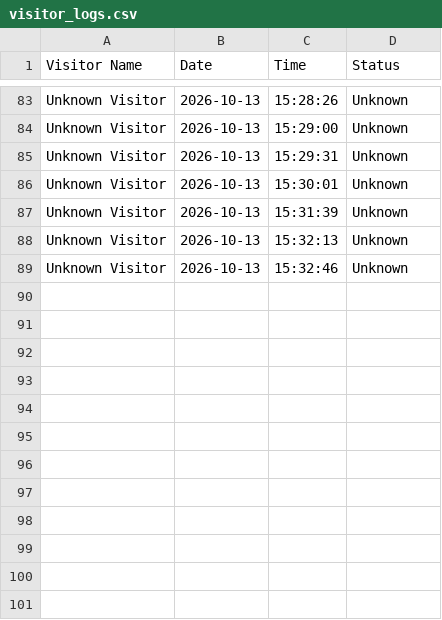
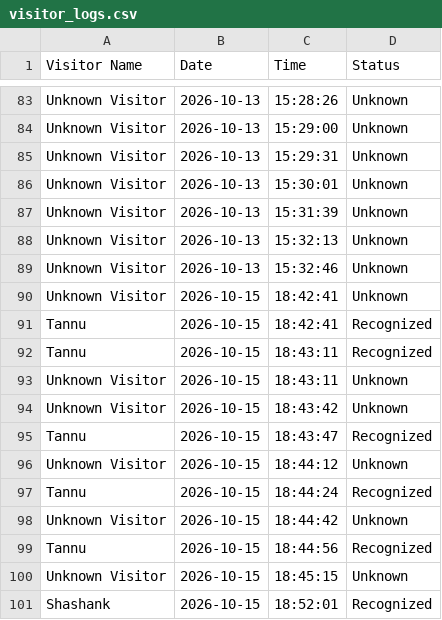
Before and after one commit to tannu-tiwari/AI_Visitor_Security_System-, a CSV file: visitor_logs.csv, drawn as a sheet; only a part is shown, gaps mark what is left out; the diff names each change by its address in the sheet, - before the commit and + after, or states it on an @@ line.

```diff
--- a/visitor_logs.csv
+++ b/visitor_logs.csv
+row 90: Unknown Visitor | 2026-10-15 | 18:42:41 | Unknown
+row 91: Tannu | 2026-10-15 | 18:42:41 | Recognized
+row 92: Tannu | 2026-10-15 | 18:43:11 | Recognized
+row 93: Unknown Visitor | 2026-10-15 | 18:43:11 | Unknown
+row 94: Unknown Visitor | 2026-10-15 | 18:43:42 | Unknown
+row 95: Tannu | 2026-10-15 | 18:43:47 | Recognized
+row 96: Unknown Visitor | 2026-10-15 | 18:44:12 | Unknown
+row 97: Tannu | 2026-10-15 | 18:44:24 | Recognized
+row 98: Unknown Visitor | 2026-10-15 | 18:44:42 | Unknown
+row 99: Tannu | 2026-10-15 | 18:44:56 | Recognized
+row 100: Unknown Visitor | 2026-10-15 | 18:45:15 | Unknown
+row 101: Shashank | 2026-10-15 | 18:52:01 | Recognized
```
Also changed, not shown: 33 other files.
